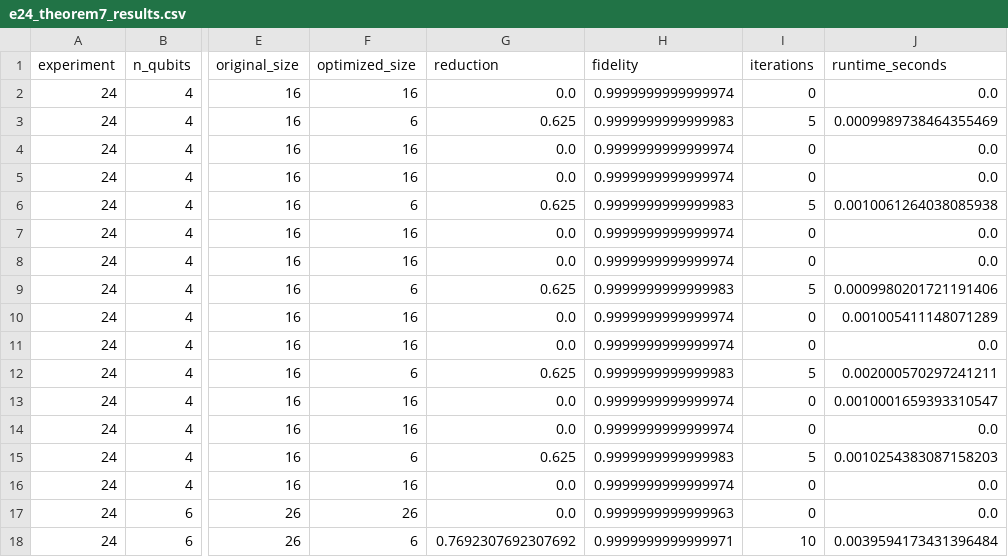
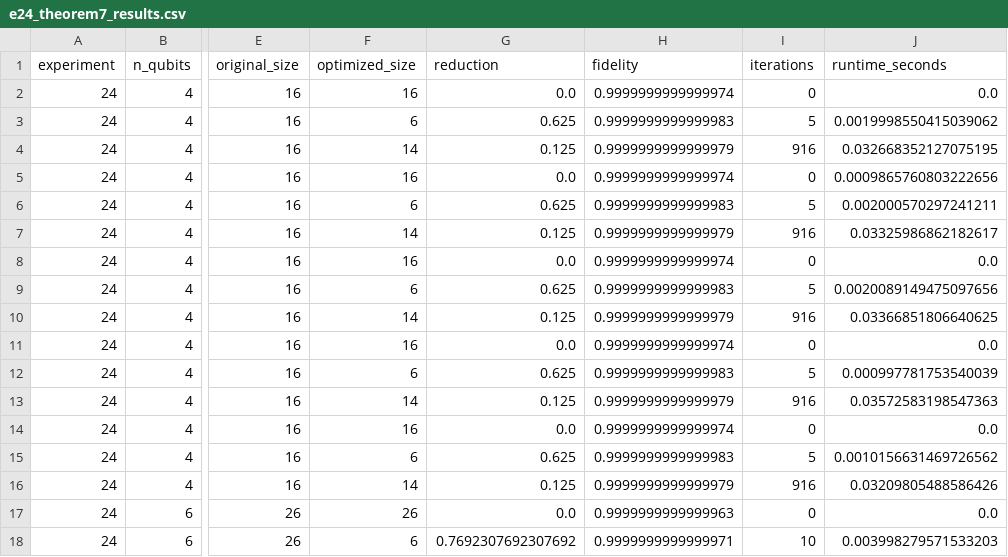
Before and after one commit to StarryCode-Lang/quantum-peephole-ceiling, a CSV file: data/v7/e24/e24_theorem7_results.csv, drawn as a sheet; only a part is shown, gaps mark what is left out; the diff covers the shown part only; the diff names each change by its address in the sheet, - before the commit and + after, or states it on an @@ line.

Commit message:
fix: E24 Phase2b full pipeline, reproduce_all.py verify, trial totals
- E24: Phase2b .optimize() -> .optimize_full_pipeline(), re-run (2.5% reduction)
- E24: separate Phase-2a/Phase-2b 1/6 bound checks
- reproduce_all.py: add E23/E24 column requirements, fix E21 summary crash
- CI: docker-build -> verify-data-integrity (conda env)
- README: trial total 65,811 (was 64,935)
- Manuscript: update to 63,535 trials, E23/E24 references
- Phase5: fix hardcoded paths -> Path(__file__)
- Archive: move planning docs to docs/archive/
- Delete unused Dockerfile

```diff
--- a/data/v7/e24/e24_theorem7_results.csv
+++ b/data/v7/e24/e24_theorem7_results.csv
-J3 (runtime_seconds): 0.0009989738464355469
+J3 (runtime_seconds): 0.0019998550415039062
-F4 (optimized_size): 16
+F4 (optimized_size): 14
-G4 (reduction): 0.0
+G4 (reduction): 0.125
-H4 (fidelity): 0.9999999999999974
+H4 (fidelity): 0.9999999999999979
-I4 (iterations): 0
+I4 (iterations): 916
-J4 (runtime_seconds): 0.0
+J4 (runtime_seconds): 0.032668352127075195
-J5 (runtime_seconds): 0.0
+J5 (runtime_seconds): 0.0009865760803222656
-J6 (runtime_seconds): 0.0010061264038085938
+J6 (runtime_seconds): 0.002000570297241211
-F7 (optimized_size): 16
+F7 (optimized_size): 14
-G7 (reduction): 0.0
+G7 (reduction): 0.125
-H7 (fidelity): 0.9999999999999974
+H7 (fidelity): 0.9999999999999979
-I7 (iterations): 0
+I7 (iterations): 916
-J7 (runtime_seconds): 0.0
+J7 (runtime_seconds): 0.03325986862182617
-J9 (runtime_seconds): 0.0009980201721191406
+J9 (runtime_seconds): 0.0020089149475097656
-F10 (optimized_size): 16
+F10 (optimized_size): 14
-G10 (reduction): 0.0
+G10 (reduction): 0.125
-H10 (fidelity): 0.9999999999999974
+H10 (fidelity): 0.9999999999999979
-I10 (iterations): 0
+I10 (iterations): 916
-J10 (runtime_seconds): 0.001005411148071289
+J10 (runtime_seconds): 0.03366851806640625
-J12 (runtime_seconds): 0.002000570297241211
+J12 (runtime_seconds): 0.000997781753540039
-F13 (optimized_size): 16
+F13 (optimized_size): 14
-G13 (reduction): 0.0
+G13 (reduction): 0.125
-H13 (fidelity): 0.9999999999999974
+H13 (fidelity): 0.9999999999999979
-I13 (iterations): 0
+I13 (iterations): 916
-J13 (runtime_seconds): 0.0010001659393310547
+J13 (runtime_seconds): 0.03572583198547363
-J15 (runtime_seconds): 0.0010254383087158203
+J15 (runtime_seconds): 0.0010156631469726562
-F16 (optimized_size): 16
+F16 (optimized_size): 14
-G16 (reduction): 0.0
+G16 (reduction): 0.125
-H16 (fidelity): 0.9999999999999974
+H16 (fidelity): 0.9999999999999979
-I16 (iterations): 0
+I16 (iterations): 916
-J16 (runtime_seconds): 0.0
+J16 (runtime_seconds): 0.03209805488586426
-J18 (runtime_seconds): 0.0039594173431396484
+J18 (runtime_seconds): 0.003998279571533203
```
Also changed, not shown: 75 edited cells elsewhere in this file, data/v7/e24/e24_theorem7_summary.csv, docs/06_manuscript/claim_evidence_table.csv, 26 other files.
